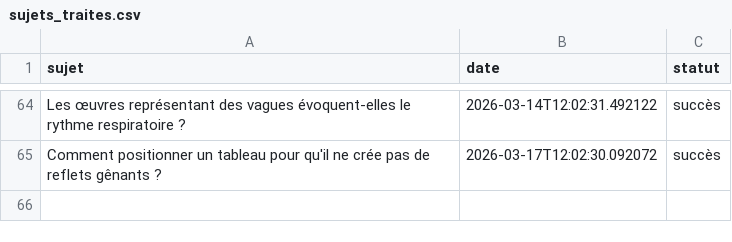
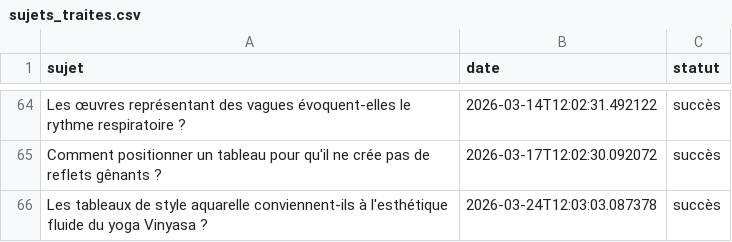
Before and after one commit to Metalosmose21/Yoga-1, a CSV file: sujets_traites.csv, drawn as a sheet; only a part is shown, gaps mark what is left out; the diff names each change by its address in the sheet, - before the commit and + after, or states it on an @@ line.

```diff
--- a/sujets_traites.csv
+++ b/sujets_traites.csv
+row 66: Les tableaux de style aquarelle conviennent-ils à l'esthétique fluide du yoga Vinyasa ? | 2026-03-24T12:03:03.087378 | succès
```
Also changed, not shown: sujets.csv.
